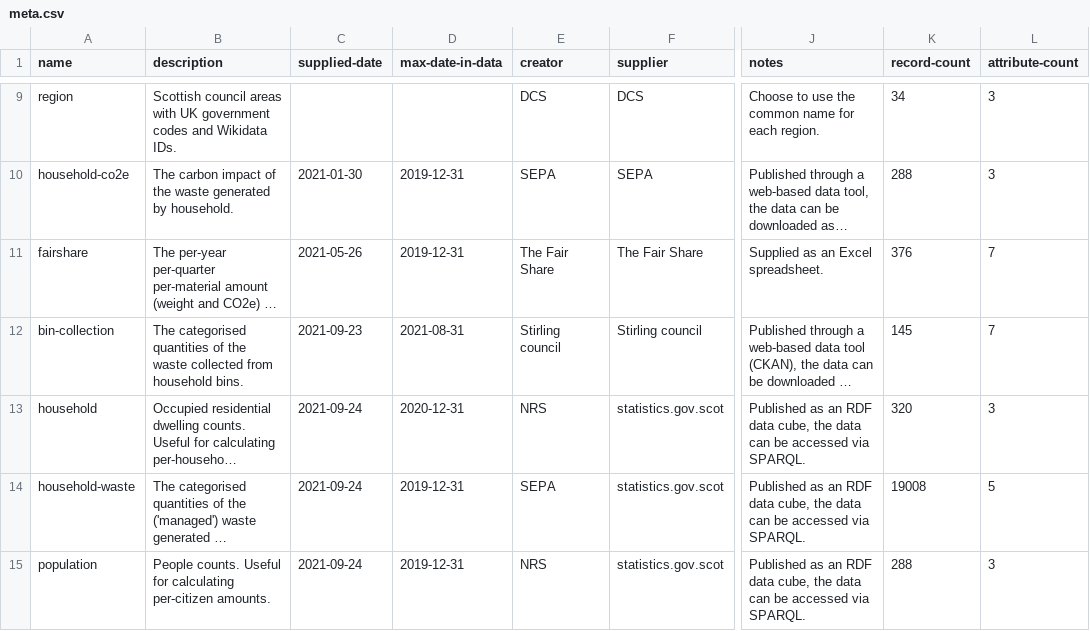
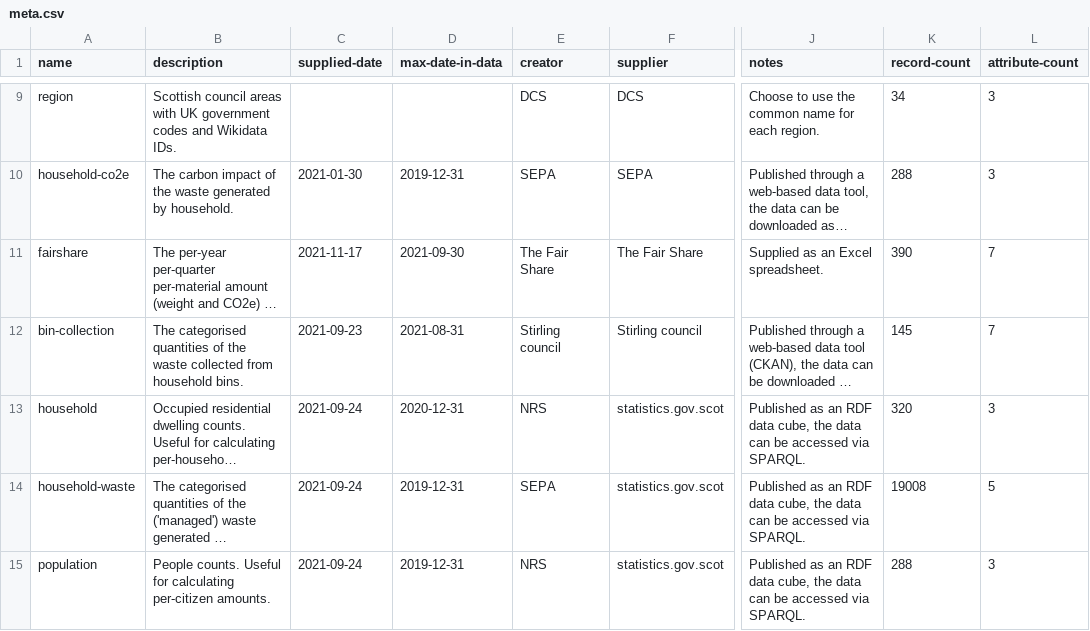
Before and after one commit to data-commons-scotland/dcs-easier-open-data, a CSV file: data/meta.csv, drawn as a sheet; only a part is shown, gaps mark what is left out; long unchanged cells end in …; the diff names each change by its address in the sheet, - before the commit and + after, or states it on an @@ line.

```diff
--- a/data/meta.csv
+++ b/data/meta.csv
-C11 (supplied-date): 2021-05-26
+C11 (supplied-date): 2021-11-17
-D11 (max-date-in-data): 2019-12-31
+D11 (max-date-in-data): 2021-09-30
-K11 (record-count): 376
+K11 (record-count): 390
```
Also changed, not shown: data/fairshare.csv, 9 other files.
